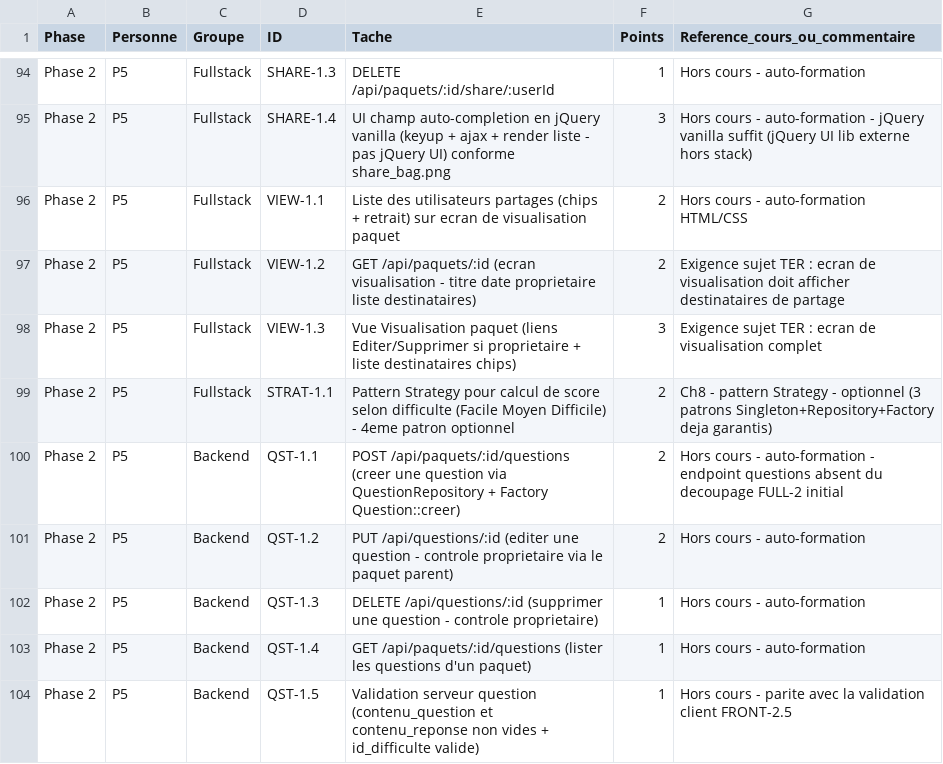
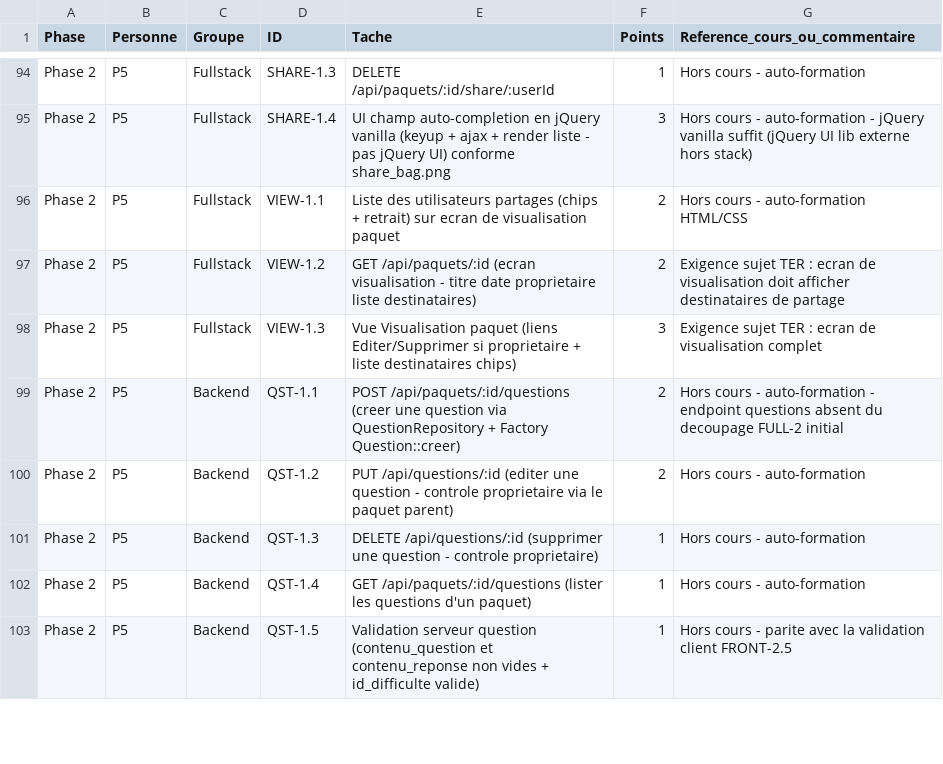
Before and after one commit to souleimaneelqodsi/flashcards, a CSV file: project-files/repartition_taches_detaillee.csv, drawn as a sheet; only a part is shown, gaps mark what is left out.

```diff
--- a/project-files/repartition_taches_detaillee.csv
+++ b/project-files/repartition_taches_detaillee.csv
@@ -98,3 +98,2 @@ Phase 2,P5,Fullstack,VIEW-1.2,GET /api/paquets/:id (ecran visualisation - titre
 Phase 2,P5,Fullstack,VIEW-1.3,Vue Visualisation paquet (liens Editer/Supprimer si proprietaire + liste destinataires chips),3,Exigence sujet TER : ecran de visualisation complet
-Phase 2,P5,Fullstack,STRAT-1.1,Pattern Strategy pour calcul de score selon difficulte (Facile Moyen Difficile) - 4eme patron optionnel,2,Ch8 - pattern Strategy - optionnel (3 patrons Singleton+Repository+Factory deja garantis)
 Phase 2,P5,Backend,QST-1.1,POST /api/paquets/:id/questions (creer une question via QuestionRepository + Factory Question::creer),2,Hors cours - auto-formation - endpoint questions absent du decoupage FULL-2 initial
```
Also changed, not shown: 1 other file.
